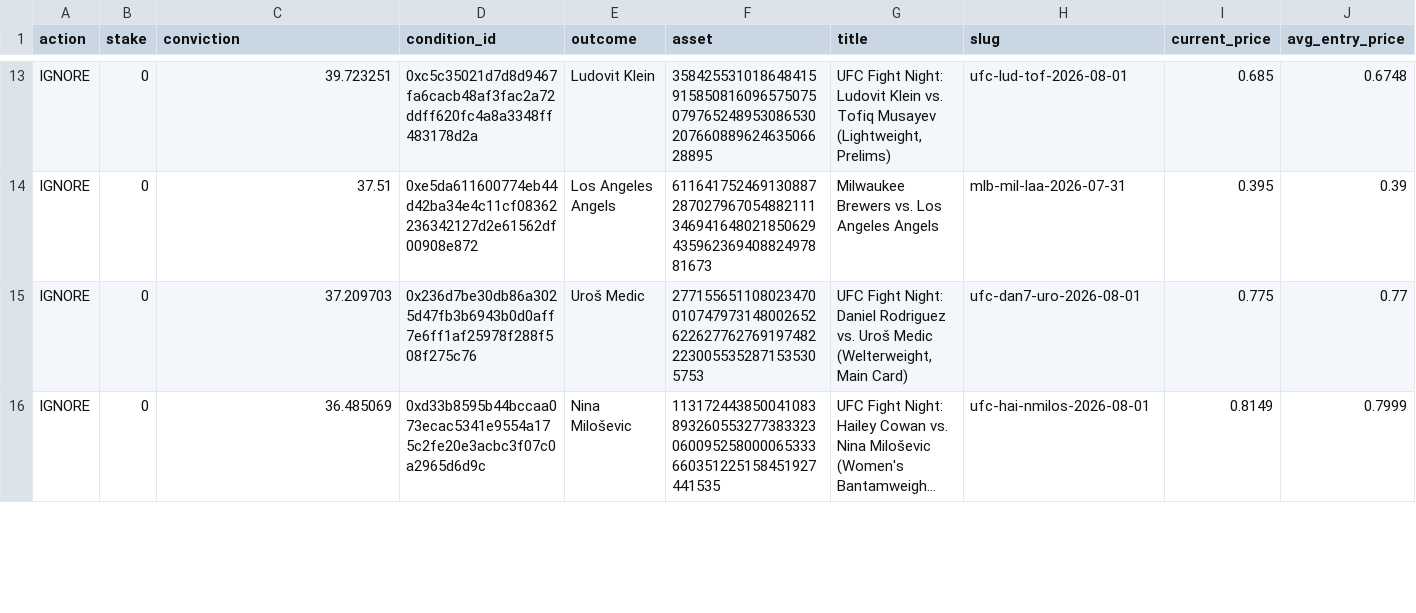
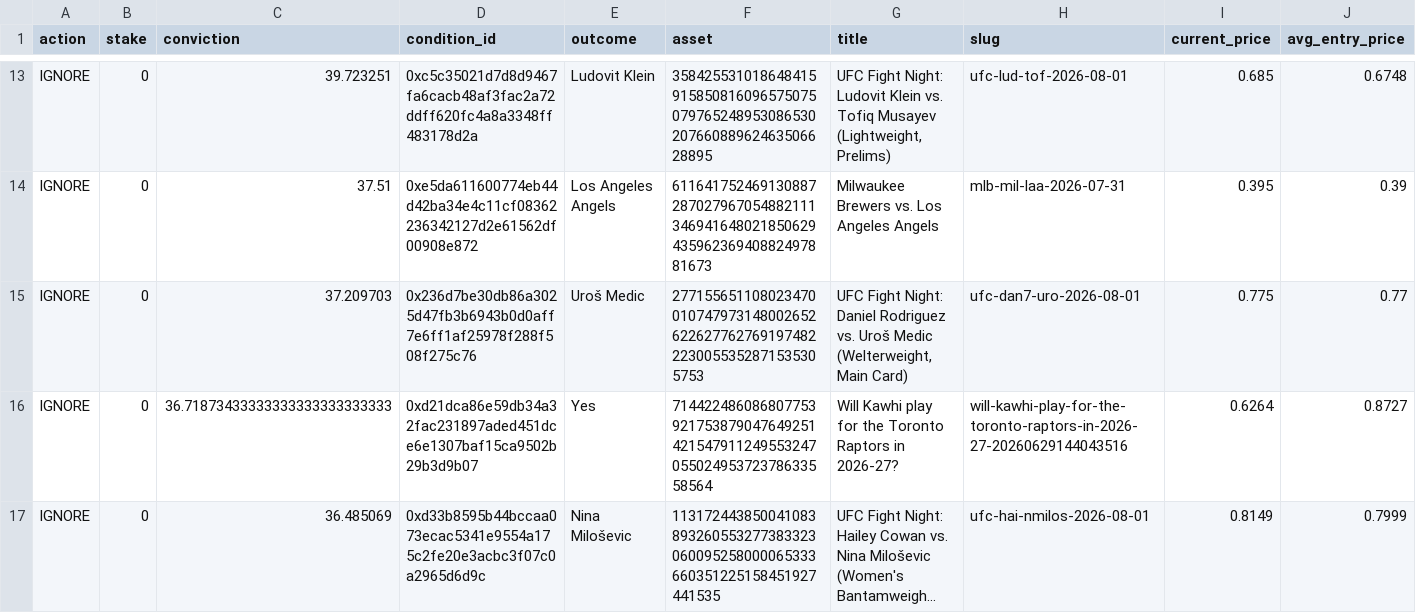
Before and after one commit to giuseppemineo685-beep/atlantis-polymarket-screening, a CSV file: outputs/active_portfolio_signals.csv, drawn as a sheet; only a part is shown, gaps mark what is left out; long unchanged cells end in …; rows hold the shown columns only; the diff covers the shown part only; the diff names each change by its address in the sheet, - before the commit and + after, or states it on an @@ line.

```diff
--- a/outputs/active_portfolio_signals.csv
+++ b/outputs/active_portfolio_signals.csv
+row 16: IGNORE | 0 | 36.71873433333333333333333333 | 0xd21dca86e59db34a32fac231897aded451dce6e1307baf15ca9502b29b3d9b07 | Yes | 71442248608680775392175387904764925142154791124955324705502495372378633558564 | Will Kawhi play for the Toronto Raptors in 2026-27? | will-kawhi-play-for-the-toronto-raptors-in-2026-27-20260629144043516 | 0.6264 | 0.8727
```
Also changed, not shown: 1 removed row and 9 edited cells elsewhere in this file, outputs/trade_log.csv, 1 other file.
